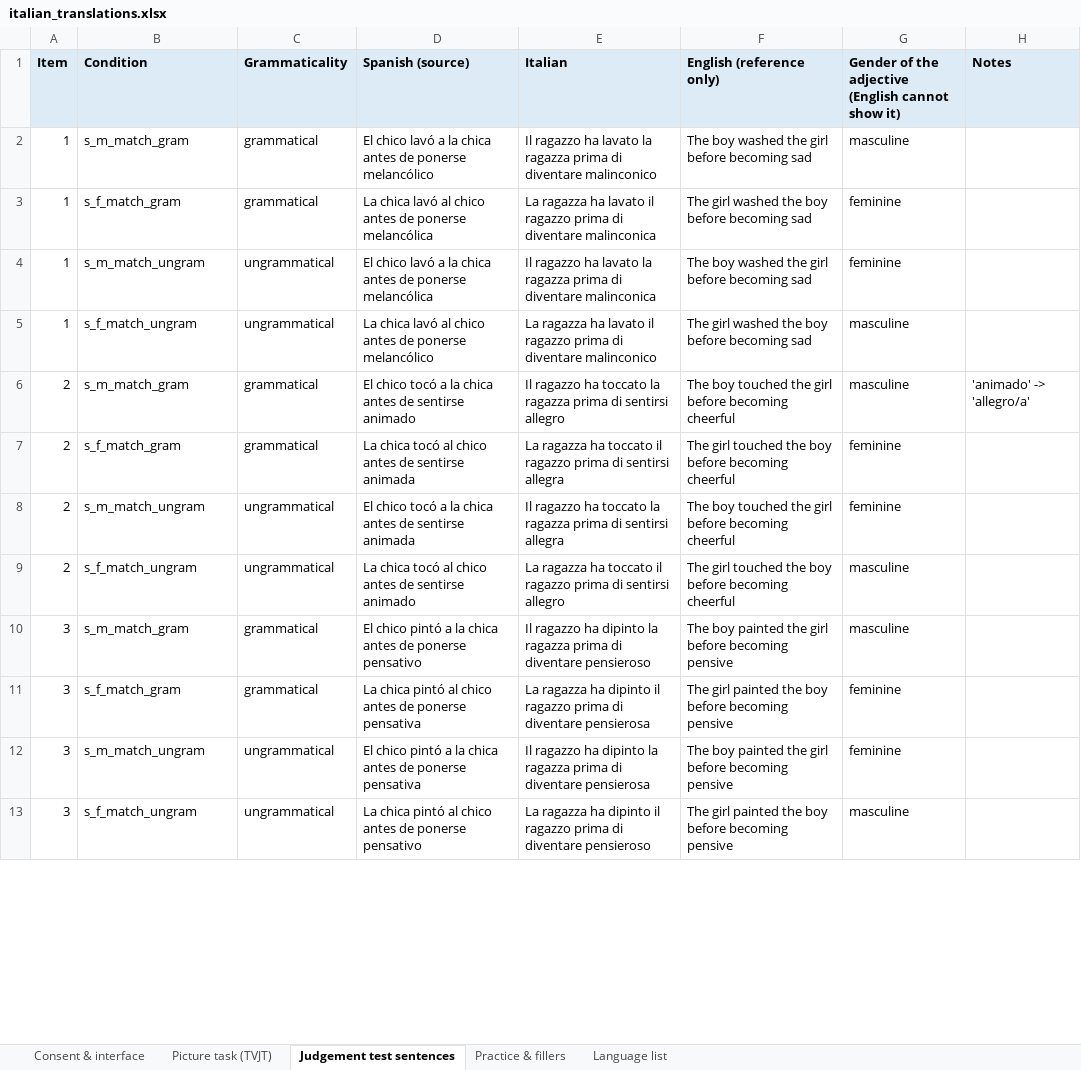
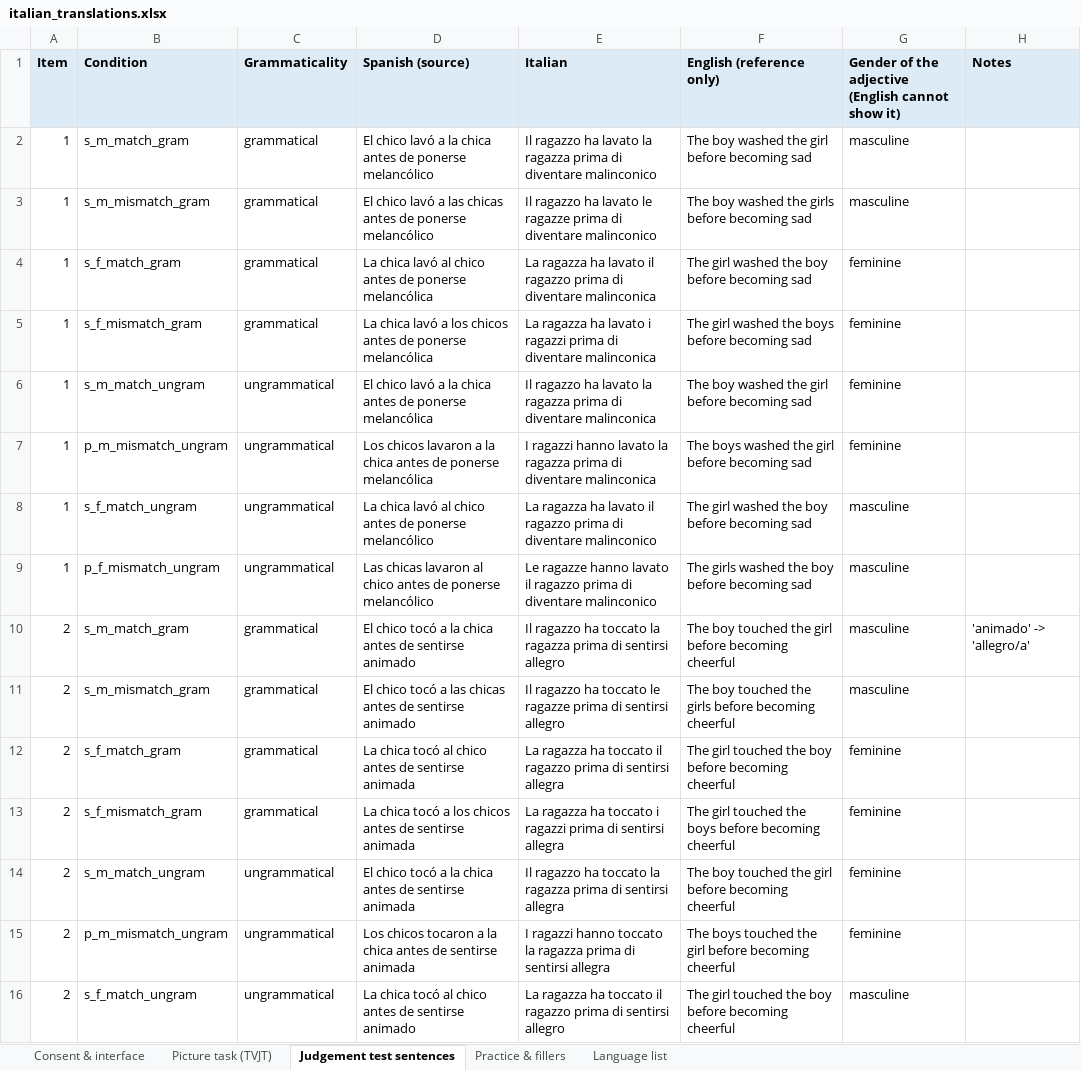
Before and after one commit to jjgerard/judgment-tasks, an Excel workbook: tvjt-ajt-italian/italian_translations.xlsx, sheet Judgement test sentences, drawn as a sheet; only a part is shown; the shorter side is filled out with more unchanged rows; values as stored, in another font and other column widths than the file's, no borders; the diff covers the shown part only; the diff names each change by its address in the sheet, - before the commit and + after, or states it on an @@ line.

```diff
--- a/tvjt-ajt-italian/italian_translations.xlsx (sheet Judgement test sentences)
+++ b/tvjt-ajt-italian/italian_translations.xlsx (sheet Judgement test sentences)
+row 3: 1 | s_m_mismatch_gram | grammatical | El chico lavó a las chicas antes de ponerse melancólico | Il ragazzo ha lavato le ragazze prima di diventare malinconico | The boy washed the girls before becoming sad | masculine
+row 5: 1 | s_f_mismatch_gram | grammatical | La chica lavó a los chicos antes de ponerse melancólica | La ragazza ha lavato i ragazzi prima di diventare malinconica | The girl washed the boys before becoming sad | feminine
+row 7: 1 | p_m_mismatch_ungram | ungrammatical | Los chicos lavaron a la chica antes de ponerse melancólica | I ragazzi hanno lavato la ragazza prima di diventare malinconica | The boys washed the girl before becoming sad | feminine
+row 9: 1 | p_f_mismatch_ungram | ungrammatical | Las chicas lavaron al chico antes de ponerse melancólico | Le ragazze hanno lavato il ragazzo prima di diventare malinconico | The girls washed the boy before becoming sad | masculine
+row 11: 2 | s_m_mismatch_gram | grammatical | El chico tocó a las chicas antes de sentirse animado | Il ragazzo ha toccato le ragazze prima di sentirsi allegro | The boy touched the girls before becoming cheerful | masculine
+row 13: 2 | s_f_mismatch_gram | grammatical | La chica tocó a los chicos antes de sentirse animada | La ragazza ha toccato i ragazzi prima di sentirsi allegra | The girl touched the boys before becoming cheerful | feminine
+row 15: 2 | p_m_mismatch_ungram | ungrammatical | Los chicos tocaron a la chica antes de sentirse animada | I ragazzi hanno toccato la ragazza prima di sentirsi allegra | The boys touched the girl before becoming cheerful | feminine
```
Also changed, not shown: 121 added rows and 8 edited cells elsewhere in this sheet, 11 other files.
